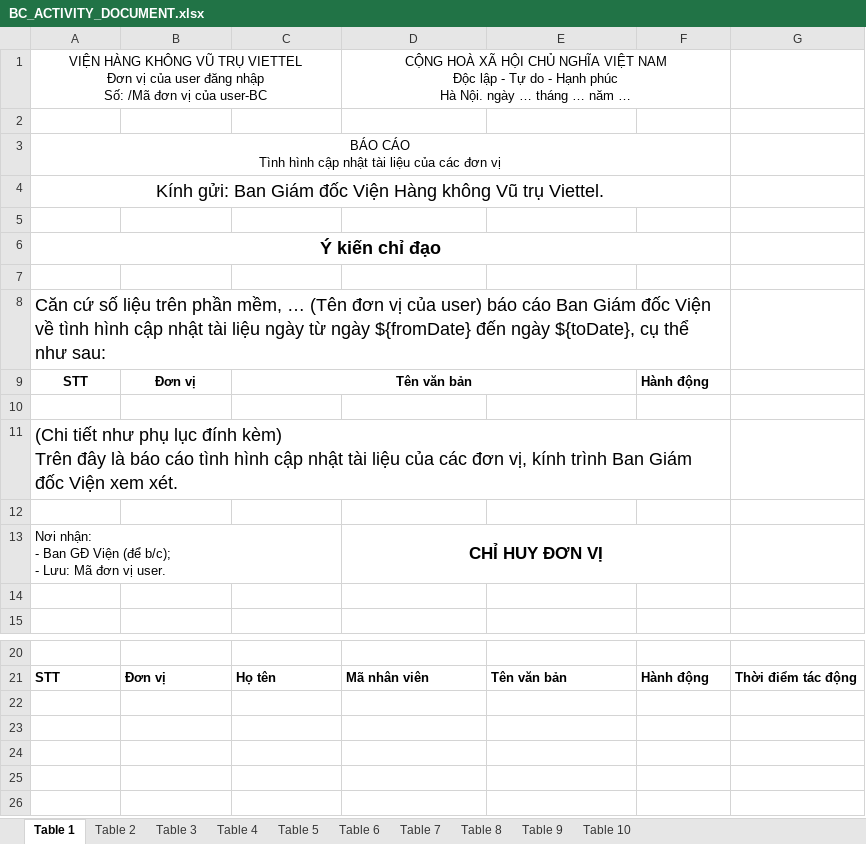
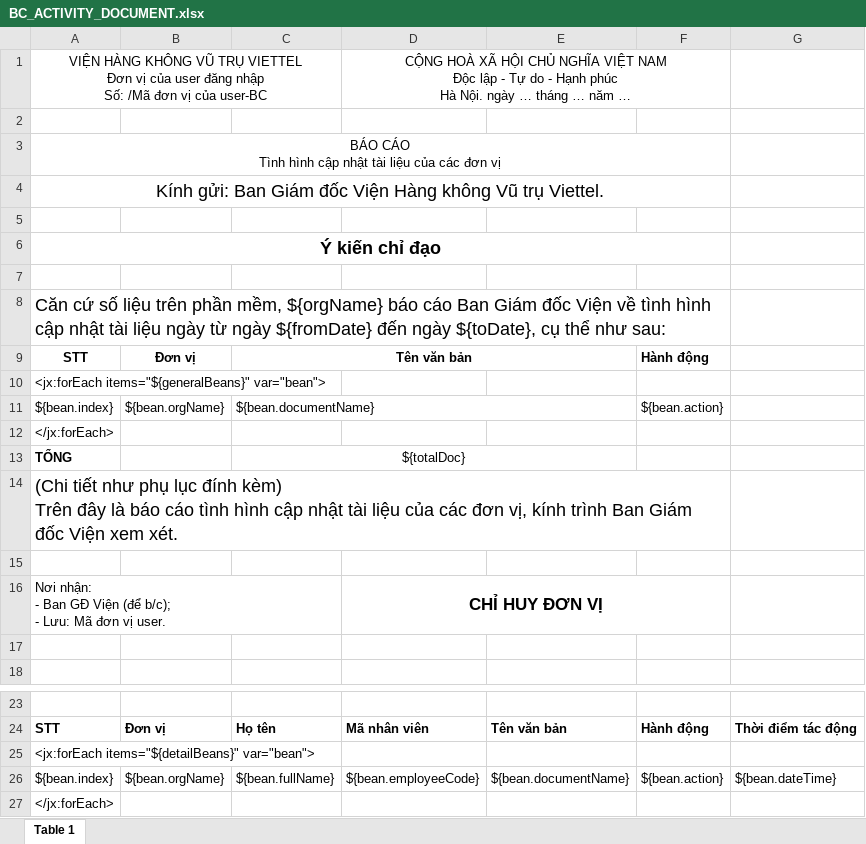
Before and after one commit to Zerohour214/Viettel-OpenKM, an Excel workbook: src/main/resources/template/BC_ACTIVITY_DOCUMENT.xlsx, sheet Table 1, drawn as a sheet; only a part is shown, gaps mark what is left out; values as stored, in another font and other column widths than the file's, no borders; charts and pictures not drawn; the diff names each change by its address in the sheet, - before the commit and + after, or states it on an @@ line.

Commit message:
add export activity export xls file

```diff
--- a/src/main/resources/template/BC_ACTIVITY_DOCUMENT.xlsx (sheet Table 1)
+++ b/src/main/resources/template/BC_ACTIVITY_DOCUMENT.xlsx (sheet Table 1)
-sheet tab: Table 2
-sheet tab: Table 3
-sheet tab: Table 4
-sheet tab: Table 5
-sheet tab: Table 6
-sheet tab: Table 7
-sheet tab: Table 8
-sheet tab: Table 9
-sheet tab: Table 10
-A8: …phần mềm, … (Tên đơn vị của user) báo cáo…
+A8: …phần mềm, ${orgName} báo cáo…
-A10: (empty)
+A10: <jx:forEach items="${generalBeans}" var="bean">
+row 11: ${bean.index} | ${bean.orgName} | ${bean.documentName} |  |  | ${bean.action}
+row 12: </jx:forEach>
+row 13: TỔNG |  | ${totalDoc}
+row 25: <jx:forEach items="${detailBeans}" var="bean">
+row 26: ${bean.index} | ${bean.orgName} | ${bean.fullName} | ${bean.employeeCode} | ${bean.documentName} | ${bean.action} | ${bean.dateTime}
+row 27: </jx:forEach>
```
Also changed, not shown: charts or pictures, 20 other files.
